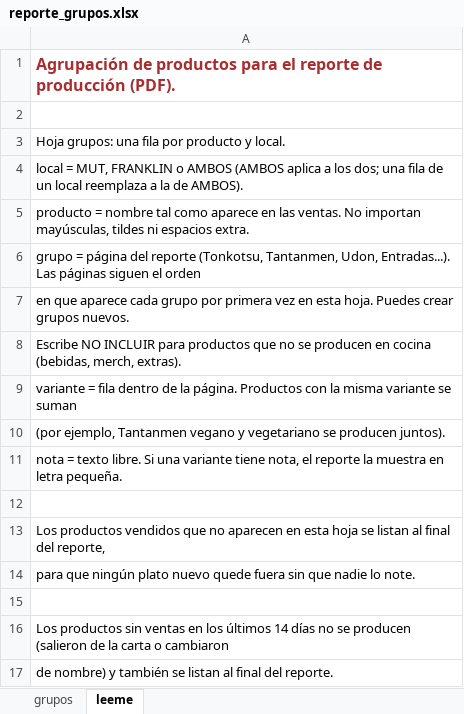
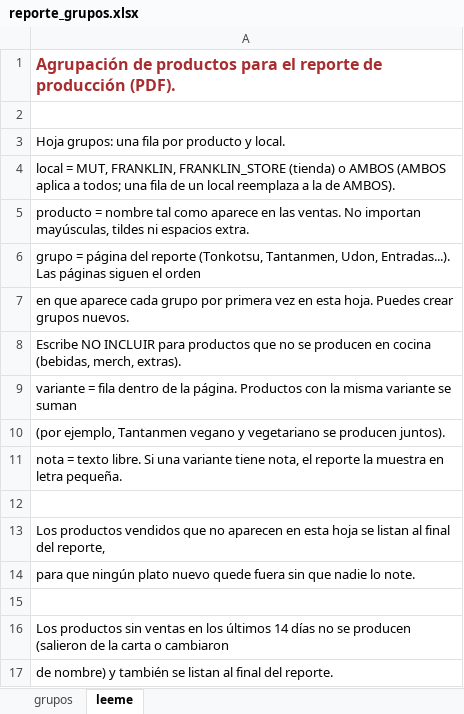
Before and after one commit to RumNCola/MIRAI-FORECAST, an Excel workbook: settings/reporte_grupos.xlsx, sheet leeme, drawn as a sheet; values as stored, in another font and other column widths than the file's, no borders; the diff names each change by its address in the sheet, - before the commit and + after, or states it on an @@ line.

```diff
--- a/settings/reporte_grupos.xlsx (sheet leeme)
+++ b/settings/reporte_grupos.xlsx (sheet leeme)
-A4: …= MUT, FRANKLIN o AMBOS (AMBOS aplica a los dos; una fila…
+A4: …= MUT, FRANKLIN, FRANKLIN_STORE (tienda) o AMBOS (AMBOS aplica a todos; una fila…
```
Also changed, not shown: sheet grupos, settings/inventario_parametros.xlsx, 16 other files.
